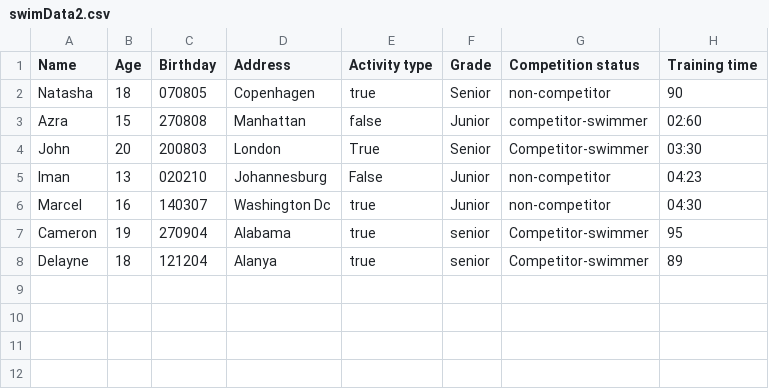
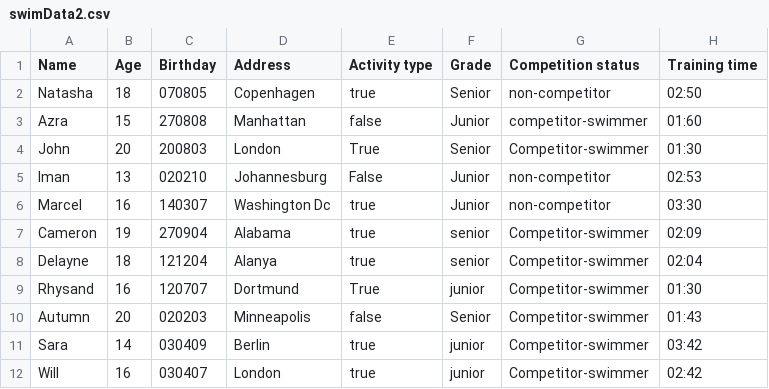
Before and after one commit to NatashM/Delfinen2.0, a CSV file: swimData2.csv, drawn as a sheet.

```diff
--- a/swimData2.csv
+++ b/swimData2.csv
@@ -1,8 +1,12 @@
 Name;Age;Birthday;Address;Activity type;Grade;Competition status;Training time;
-Natasha;18;070805;Copenhagen;true;Senior;non-competitor;90
-Azra;15;270808;Manhattan;false;Junior;competitor-swimmer;02:60
-John;20;200803;London;True;Senior;Competitor-swimmer;03:30
-Iman;13;020210;Johannesburg;False;Junior;non-competitor;04:23
-Marcel;16;140307;Washington Dc;true;Junior;non-competitor;04:30
-Cameron;19;270904;Alabama;true;senior;Competitor-swimmer;95
-Delayne;18;121204;Alanya;true;senior;Competitor-swimmer;89
+Natasha;18;070805;Copenhagen;true;Senior;non-competitor;02:50
+Azra;15;270808;Manhattan;false;Junior;competitor-swimmer;01:60
+John;20;200803;London;True;Senior;Competitor-swimmer;01:30
+Iman;13;020210;Johannesburg;False;Junior;non-competitor;02:53
+Marcel;16;140307;Washington Dc;true;Junior;non-competitor;03:30
+Cameron;19;270904;Alabama;true;senior;Competitor-swimmer;02:09
+Delayne;18;121204;Alanya;true;senior;Competitor-swimmer;02:04
+Rhysand;16;120707;Dortmund;True;junior;Competitor-swimmer;01:30
+Autumn;20;020203;Minneapolis;false;Senior;Competitor-swimmer;01:43
+Sara;14;030409;Berlin;true;junior;Competitor-swimmer;03:42
+Will;16;030407;London;true;junior;Competitor-swimmer;02:42
```
Also changed, not shown: 3 other files.
